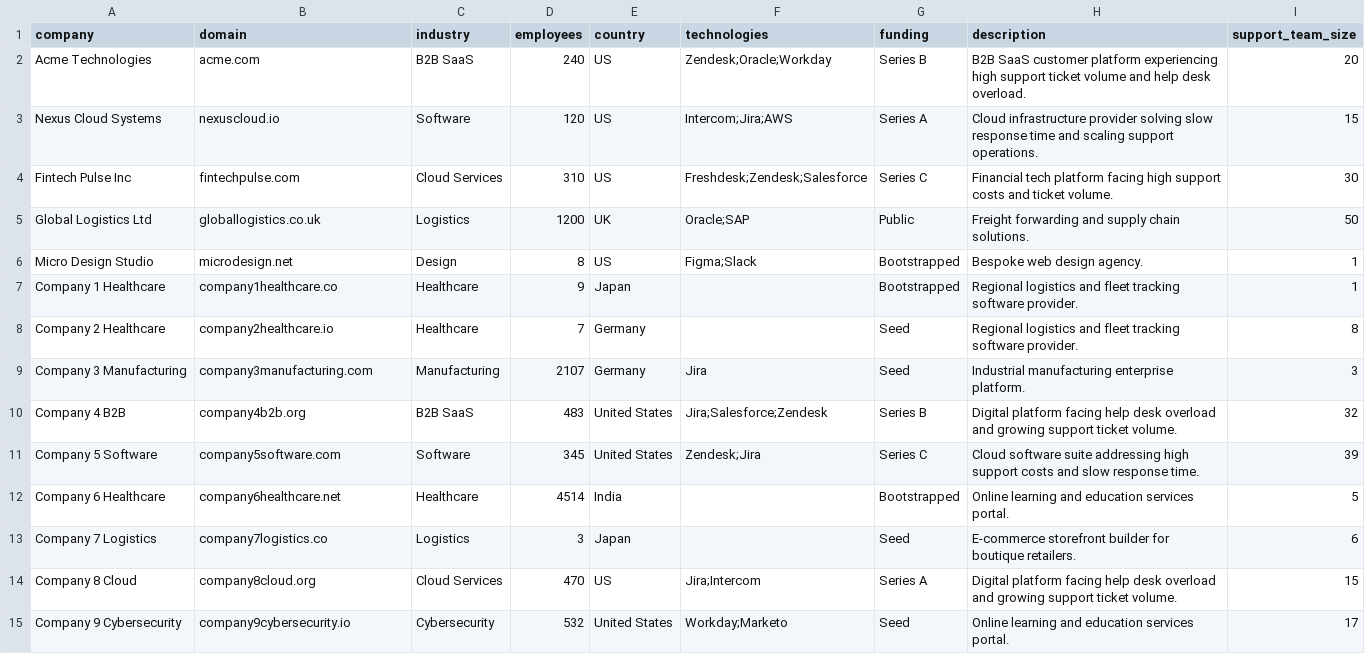
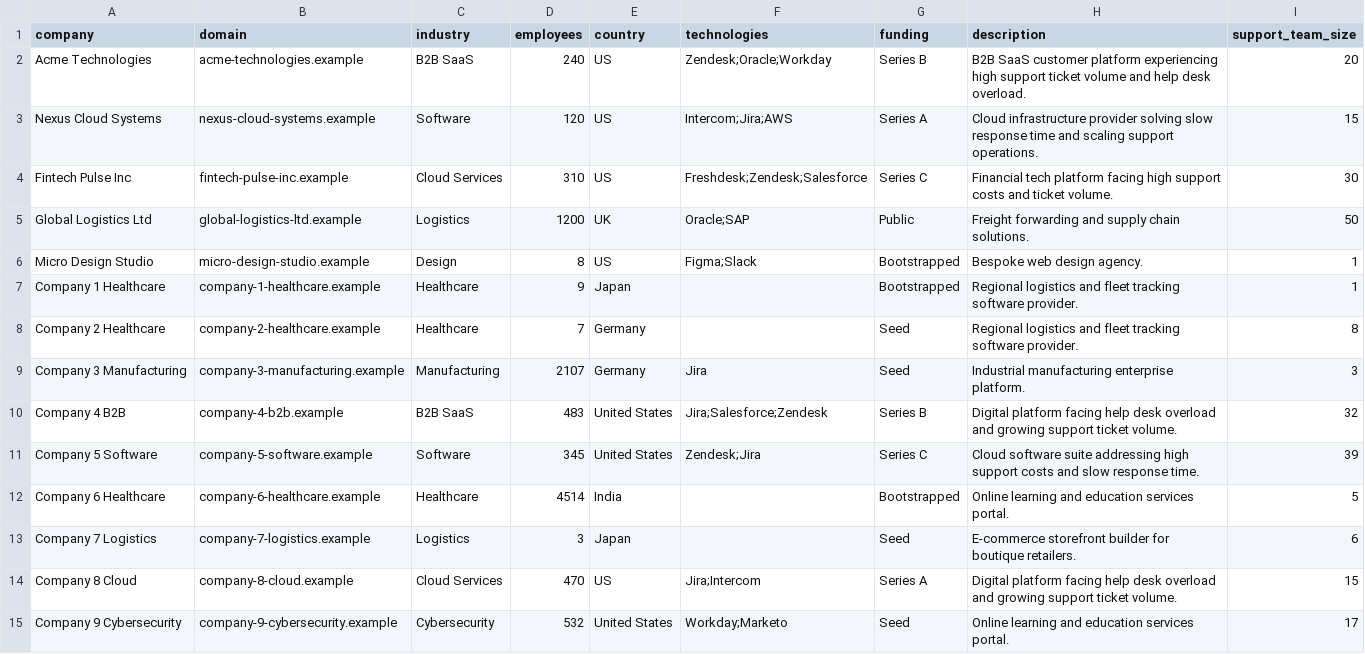
Before and after one commit to Aditya66050177/GTMOS, a CSV file: data/accounts.csv, drawn as a sheet; only a part is shown; the diff covers the shown part only.

```diff
--- a/data/accounts.csv
+++ b/data/accounts.csv
@@ -1,15 +1,15 @@
 company,domain,industry,employees,country,technologies,funding,description,support_team_size
-Acme Technologies,acme.com,B2B SaaS,240,US,Zendesk;Oracle;Workday,Series B,B2B SaaS customer platform experiencing high support ticket volume and help desk overload.,20
-Nexus Cloud Systems,nexuscloud.io,Software,120,US,Intercom;Jira;AWS,Series A,Cloud infrastructure provider solving slow response time and scaling support operations.,15
-Fintech Pulse Inc,fintechpulse.com,Cloud Services,310,US,Freshdesk;Zendesk;Salesforce,Series C,Financial tech platform facing high support costs and ticket volume.,30
-Global Logistics Ltd,globallogistics.co.uk,Logistics,1200,UK,Oracle;SAP,Public,Freight forwarding and supply chain solutions.,50
-Micro Design Studio,microdesign.net,Design,8,US,Figma;Slack,Bootstrapped,Bespoke web design agency.,1
-Company 1 Healthcare,company1healthcare.co,Healthcare,9,Japan,,Bootstrapped,Regional logistics and fleet tracking software provider.,1
-Company 2 Healthcare,company2healthcare.io,Healthcare,7,Germany,,Seed,Regional logistics and fleet tracking software provider.,8
-Company 3 Manufacturing,company3manufacturing.com,Manufacturing,2107,Germany,Jira,Seed,Industrial manufacturing enterprise platform.,3
-Company 4 B2B,company4b2b.org,B2B SaaS,483,United States,Jira;Salesforce;Zendesk,Series B,Digital platform facing help desk overload and growing support ticket volume.,32
-Company 5 Software,company5software.com,Software,345,United States,Zendesk;Jira,Series C,Cloud software suite addressing high support costs and slow response time.,39
-Company 6 Healthcare,company6healthcare.net,Healthcare,4514,India,,Bootstrapped,Online learning and education services portal.,5
-Company 7 Logistics,company7logistics.co,Logistics,3,Japan,,Seed,E-commerce storefront builder for boutique retailers.,6
-Company 8 Cloud,company8cloud.org,Cloud Services,470,US,Jira;Intercom,Series A,Digital platform facing help desk overload and growing support ticket volume.,15
-Company 9 Cybersecurity,company9cybersecurity.io,Cybersecurity,532,United States,Workday;Marketo,Seed,Online learning and education services portal.,17
+Acme Technologies,acme-technologies.example,B2B SaaS,240,US,Zendesk;Oracle;Workday,Series B,B2B SaaS customer platform experiencing high support ticket volume and help desk overload.,20
+Nexus Cloud Systems,nexus-cloud-systems.example,Software,120,US,Intercom;Jira;AWS,Series A,Cloud infrastructure provider solving slow response time and scaling support operations.,15
+Fintech Pulse Inc,fintech-pulse-inc.example,Cloud Services,310,US,Freshdesk;Zendesk;Salesforce,Series C,Financial tech platform facing high support costs and ticket volume.,30
+Global Logistics Ltd,global-logistics-ltd.example,Logistics,1200,UK,Oracle;SAP,Public,Freight forwarding and supply chain solutions.,50
+Micro Design Studio,micro-design-studio.example,Design,8,US,Figma;Slack,Bootstrapped,Bespoke web design agency.,1
+Company 1 Healthcare,company-1-healthcare.example,Healthcare,9,Japan,,Bootstrapped,Regional logistics and fleet tracking software provider.,1
+Company 2 Healthcare,company-2-healthcare.example,Healthcare,7,Germany,,Seed,Regional logistics and fleet tracking software provider.,8
+Company 3 Manufacturing,company-3-manufacturing.example,Manufacturing,2107,Germany,Jira,Seed,Industrial manufacturing enterprise platform.,3
+Company 4 B2B,company-4-b2b.example,B2B SaaS,483,United States,Jira;Salesforce;Zendesk,Series B,Digital platform facing help desk overload and growing support ticket volume.,32
+Company 5 Software,company-5-software.example,Software,345,United States,Zendesk;Jira,Series C,Cloud software suite addressing high support costs and slow response time.,39
+Company 6 Healthcare,company-6-healthcare.example,Healthcare,4514,India,,Bootstrapped,Online learning and education services portal.,5
+Company 7 Logistics,company-7-logistics.example,Logistics,3,Japan,,Seed,E-commerce storefront builder for boutique retailers.,6
+Company 8 Cloud,company-8-cloud.example,Cloud Services,470,US,Jira;Intercom,Series A,Digital platform facing help desk overload and growing support ticket volume.,15
+Company 9 Cybersecurity,company-9-cybersecurity.example,Cybersecurity,532,United States,Workday;Marketo,Seed,Online learning and education services portal.,17
```
Also changed, not shown: 136 edited cells elsewhere in this file, data/contacts.csv, 21 other files.
